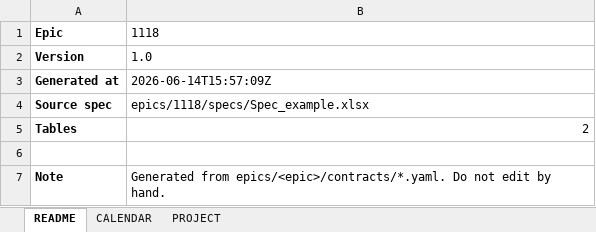
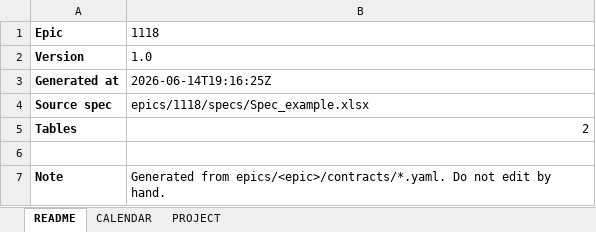
Before and after one commit to vayken77340/data-quality-project, an Excel workbook: epics/1118/docs/data_dictionary.xlsx, sheet README, drawn as a sheet; values as stored, in another font and other column widths than the file's, no borders; the diff names each change by its address in the sheet, - before the commit and + after, or states it on an @@ line.

```diff
--- a/epics/1118/docs/data_dictionary.xlsx (sheet README)
+++ b/epics/1118/docs/data_dictionary.xlsx (sheet README)
-B3: 2026-06-14T15:57:09Z
+B3: 2026-06-14T19:16:25Z
```
Also changed, not shown: 37 other files.
